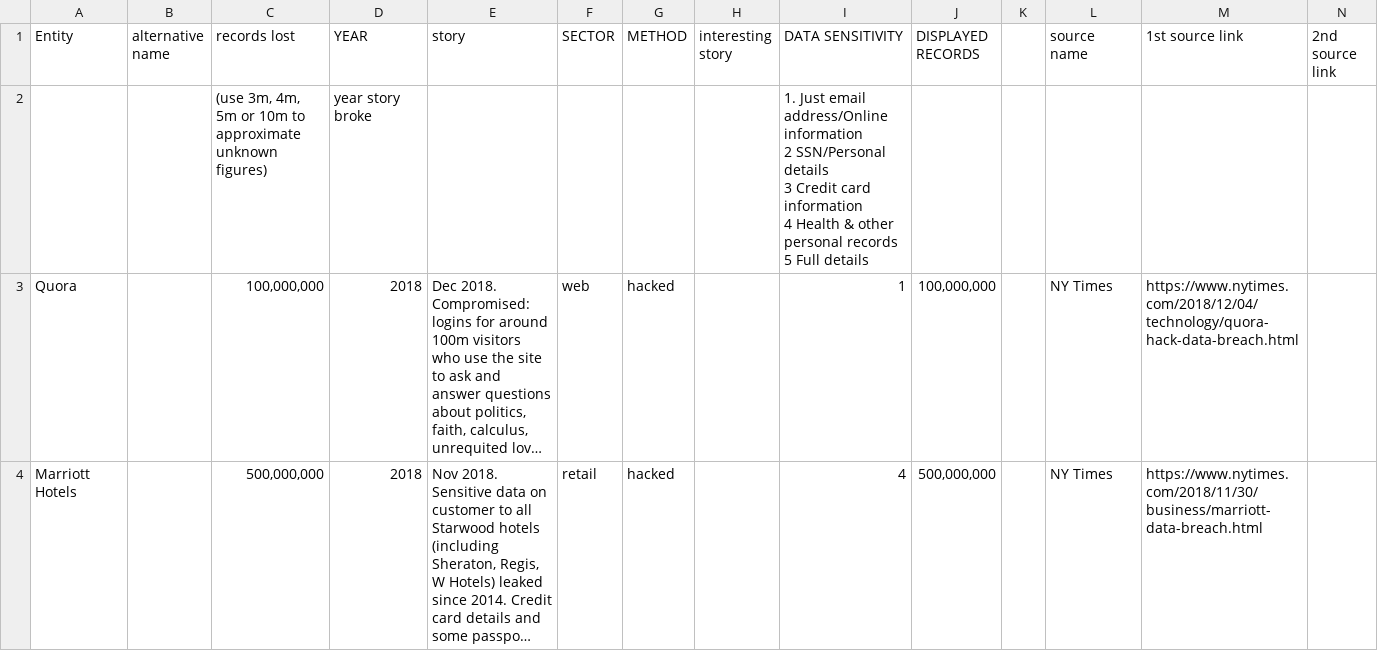
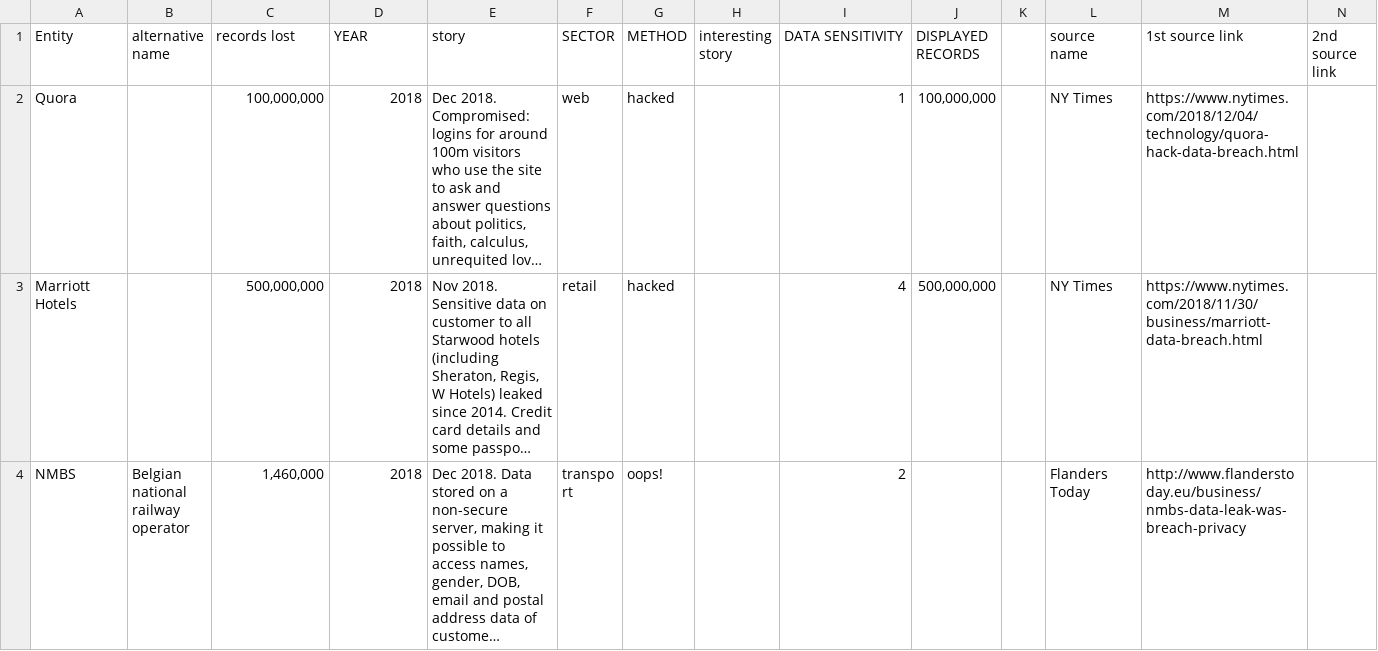
Before and after one commit to Akronix/data-breaches-viz, a CSV file: breaches.csv, drawn as a sheet; only a part is shown; the shorter side is filled out with more unchanged rows; long unchanged cells end in …; ↵ is a line break in a cell; the diff names each change by its address in the sheet, - before the commit and + after, or states it on an @@ line.

```diff
--- a/breaches.csv
+++ b/breaches.csv
-row 2:  |  | (use 3m, 4m, 5m or 10m to approximate unknown figures) | year story broke |  |  |  |  | 1. Just email address/Online information ↵ 2 SSN/Personal details ↵ 3 Credit card information ↵ 4 Health & other personal records ↵ 5 Full details
```
Also changed, not shown: 1 other file.
